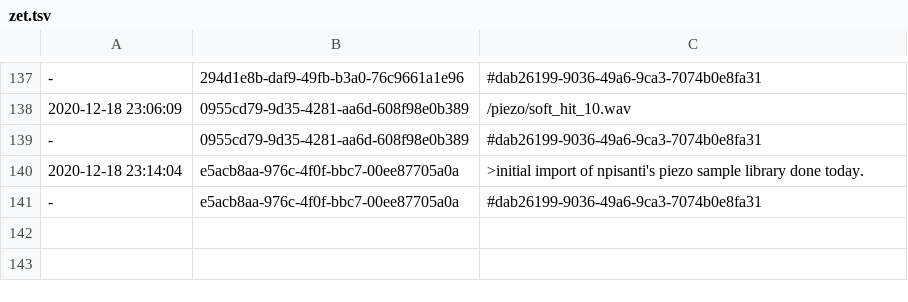
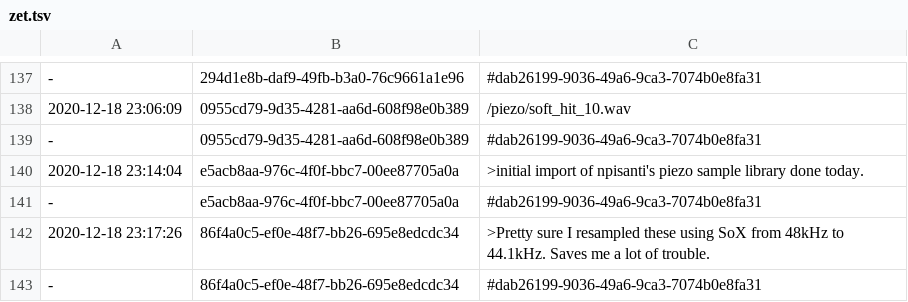
Before and after one commit to PaulBatchelor/smp, a TSV file: piezo/zet.tsv, drawn as a sheet; only a part is shown, gaps mark what is left out; the diff names each change by its address in the sheet, - before the commit and + after, or states it on an @@ line.

Commit message:
notes on piezo
FossilOrigin-Name: 79d2bb5e5ad54a5ae3cb84e5bb569fd3938580162a3e57083556e98ebdb5fd84

```diff
--- a/piezo/zet.tsv
+++ b/piezo/zet.tsv
+row 142: 2020-12-18 23:17:26 | 86f4a0c5-ef0e-48f7-bb26-695e8edcdc34 | >Pretty sure I resampled these using SoX from 48kHz to 44.1kHz. Saves me a lot of trouble.
+row 143: - | 86f4a0c5-ef0e-48f7-bb26-695e8edcdc34 | #dab26199-9036-49a6-9ca3-7074b0e8fa31
```
